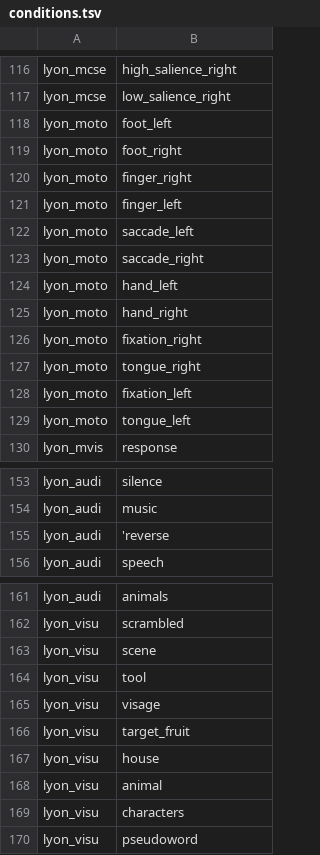
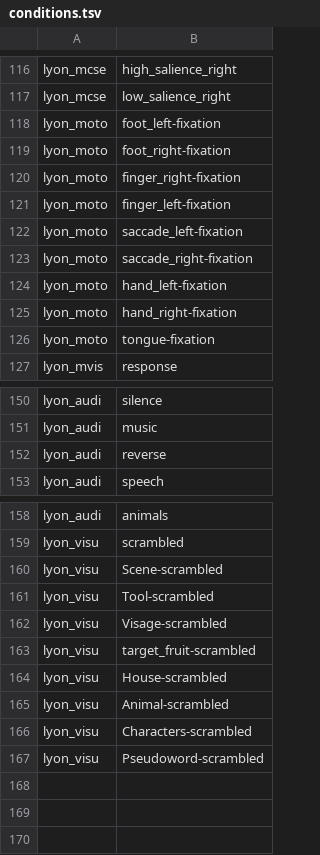
Before and after one commit to individual-brain-charting/public_analysis_code, a TSV file: ibc_data/conditions.tsv, drawn as a sheet; only a part is shown, gaps mark what is left out.

Commit message:
corrected conditions.tsv for lyon

```diff
--- a/ibc_data/conditions.tsv
+++ b/ibc_data/conditions.tsv
@@ -117,14 +117,11 @@ lyon_mcse	high_salience_right
 lyon_mcse	low_salience_right
-lyon_moto	foot_left
-lyon_moto	foot_right
-lyon_moto	finger_right
-lyon_moto	finger_left
-lyon_moto	saccade_left
-lyon_moto	saccade_right
-lyon_moto	hand_left
-lyon_moto	hand_right
-lyon_moto	fixation_right
-lyon_moto	tongue_right
-lyon_moto	fixation_left
-lyon_moto	tongue_left
+lyon_moto	foot_left-fixation
+lyon_moto	foot_right-fixation
+lyon_moto	finger_right-fixation
+lyon_moto	finger_left-fixation
+lyon_moto	saccade_left-fixation
+lyon_moto	saccade_right-fixation
+lyon_moto	hand_left-fixation
+lyon_moto	hand_right-fixation
+lyon_moto	tongue-fixation
 lyon_mvis	response
@@ -154,3 +151,3 @@ lyon_audi	silence
 lyon_audi	music
-lyon_audi	'reverse
+lyon_audi	reverse
 lyon_audi	speech
@@ -162,9 +159,9 @@ lyon_audi	animals
 lyon_visu	scrambled
-lyon_visu	scene
-lyon_visu	tool
-lyon_visu	visage
-lyon_visu	target_fruit
-lyon_visu	house
-lyon_visu	animal
-lyon_visu	characters
-lyon_visu	pseudoword
+lyon_visu	Scene-scrambled
+lyon_visu	Tool-scrambled
+lyon_visu	Visage-scrambled
+lyon_visu	target_fruit-scrambled
+lyon_visu	House-scrambled
+lyon_visu	Animal-scrambled
+lyon_visu	Characters-scrambled
+lyon_visu	Pseudoword-scrambled
```
